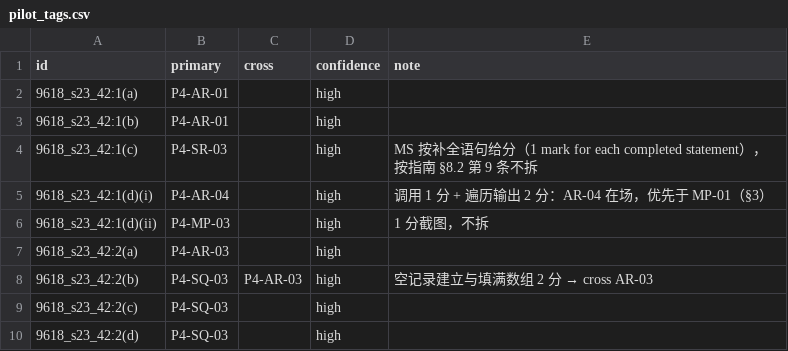
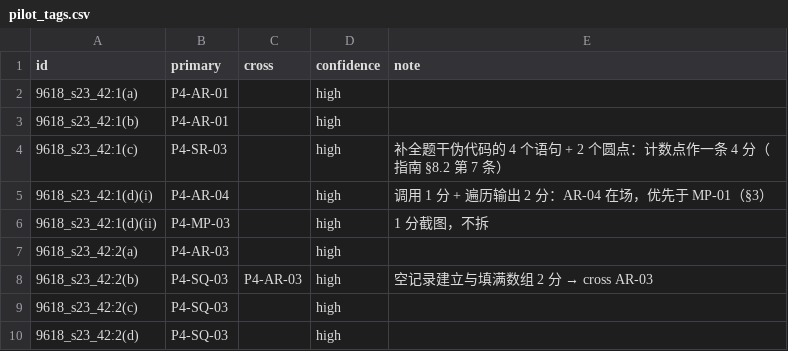
Before and after one commit to zhangheqing11/alevel-cs-9618, a CSV file: papers/p4/pilot_tags.csv, drawn as a sheet; only a part is shown.

```diff
--- a/papers/p4/pilot_tags.csv
+++ b/papers/p4/pilot_tags.csv
@@ -3,3 +3,3 @@ id,primary,cross,confidence,note
 9618_s23_42:1(b),P4-AR-01,,high,
-9618_s23_42:1(c),P4-SR-03,,high,MS 按补全语句给分（1 mark for each completed statement），按指南 §8.2 第 9 条不拆
+9618_s23_42:1(c),P4-SR-03,,high,补全题干伪代码的 4 个语句 + 2 个圆点：计数点作一条 4 分（指南 §8.2 第 7 条）
 9618_s23_42:1(d)(i),P4-AR-04,,high,调用 1 分 + 遍历输出 2 分：AR-04 在场，优先于 MP-01（§3）
```
Also changed, not shown: 2 other files.
